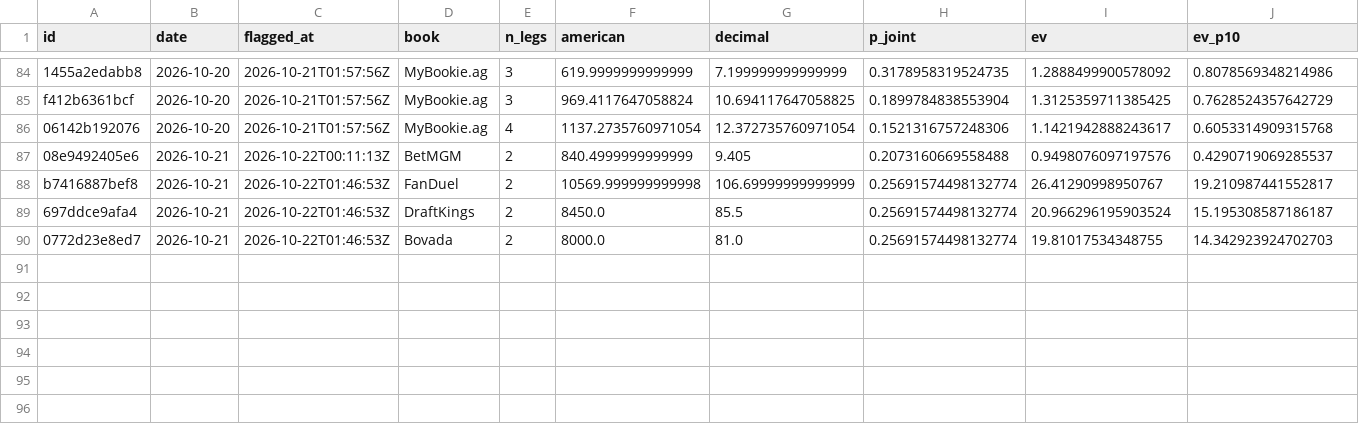
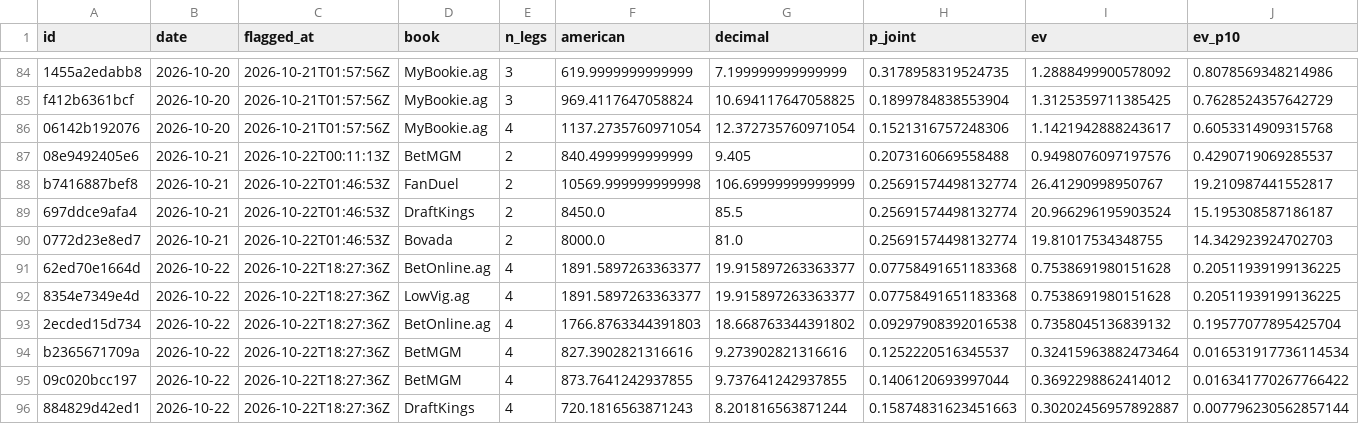
Before and after one commit to PookMula/NHL-edge-pro, a CSV file: data/parlay_log.csv, drawn as a sheet; only a part is shown, gaps mark what is left out; rows hold the shown columns only; the diff names each change by its address in the sheet, - before the commit and + after, or states it on an @@ line.

```diff
--- a/data/parlay_log.csv
+++ b/data/parlay_log.csv
+row 91: 62ed70e1664d | 2026-10-22 | 2026-10-22T18:27:36Z | BetOnline.ag | 4 | 1891.5897263363377 | 19.915897263363377 | 0.07758491651183368 | 0.7538691980151628 | 0.20511939199136225
+row 92: 8354e7349e4d | 2026-10-22 | 2026-10-22T18:27:36Z | LowVig.ag | 4 | 1891.5897263363377 | 19.915897263363377 | 0.07758491651183368 | 0.7538691980151628 | 0.20511939199136225
+row 93: 2ecded15d734 | 2026-10-22 | 2026-10-22T18:27:36Z | BetOnline.ag | 4 | 1766.8763344391803 | 18.668763344391802 | 0.09297908392016538 | 0.7358045136839132 | 0.19577077895425704
+row 94: b2365671709a | 2026-10-22 | 2026-10-22T18:27:36Z | BetMGM | 4 | 827.3902821316616 | 9.273902821316616 | 0.1252220516345537 | 0.32415963882473464 | 0.016531917736114534
+row 95: 09c020bcc197 | 2026-10-22 | 2026-10-22T18:27:36Z | BetMGM | 4 | 873.7641242937855 | 9.737641242937855 | 0.1406120693997044 | 0.3692298862414012 | 0.016341770267766422
+row 96: 884829d42ed1 | 2026-10-22 | 2026-10-22T18:27:36Z | DraftKings | 4 | 720.1816563871243 | 8.201816563871244 | 0.15874831623451663 | 0.30202456957892887 | 0.007796230562857144
```
Also changed, not shown: data/edge_log.csv, data/predictions_log.csv, 16 other files.
